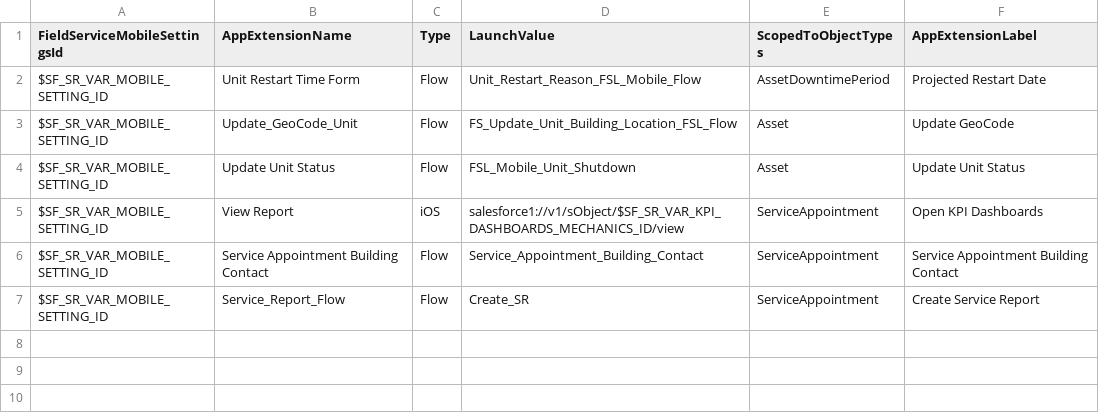
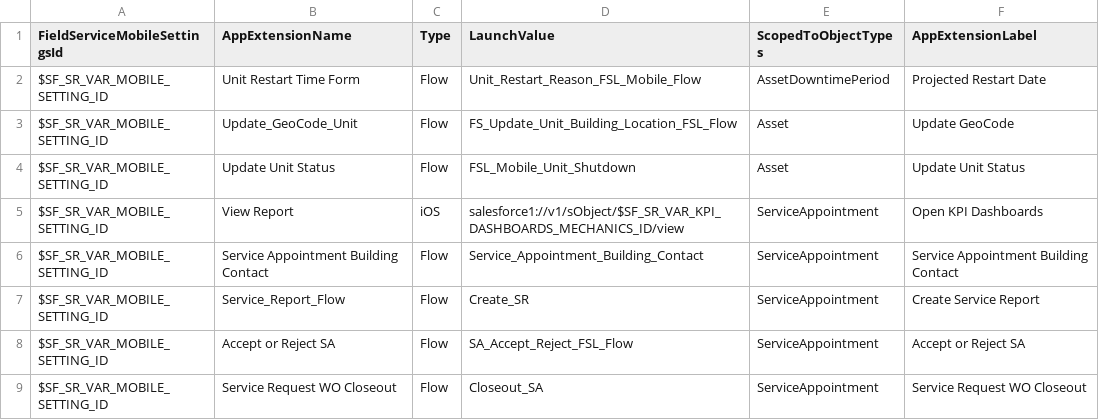
Before and after one commit to rohitjaiswalotis/OTIS1, a CSV file: modules/fs-unpackaged/install/after/05-data-init/02-AppExtension-insert.csv, drawn as a sheet; the diff names each change by its address in the sheet, - before the commit and + after, or states it on an @@ line.

Commit message:
Platform: Two new app extensions on post install.

```diff
--- a/modules/fs-unpackaged/install/after/05-data-init/02-AppExtension-insert.csv
+++ b/modules/fs-unpackaged/install/after/05-data-init/02-AppExtension-insert.csv
+row 8: $SF_SR_VAR_MOBILE_SETTING_ID | Accept or Reject SA | Flow | SA_Accept_Reject_FSL_Flow | ServiceAppointment | Accept or Reject SA
+row 9: $SF_SR_VAR_MOBILE_SETTING_ID | Service Request WO Closeout | Flow | Closeout_SA | ServiceAppointment | Service Request WO Closeout
```
